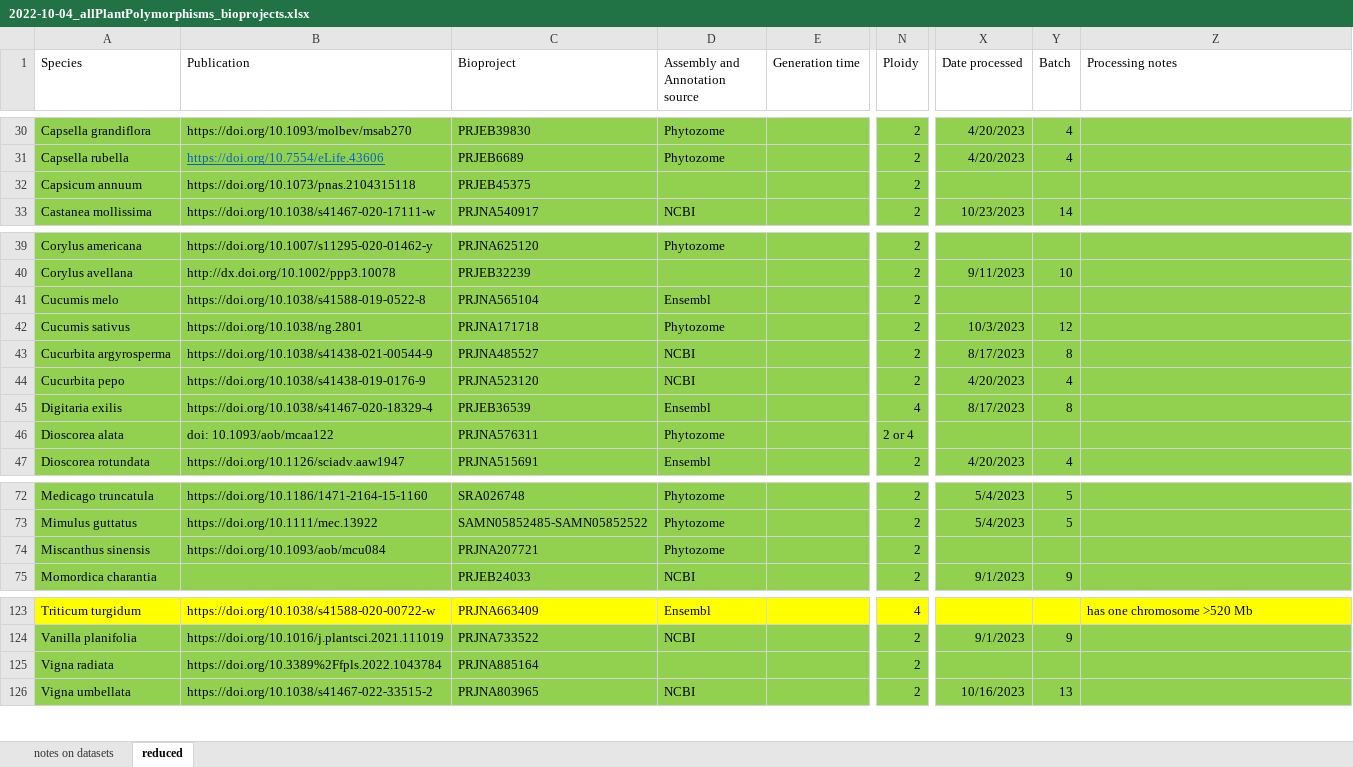
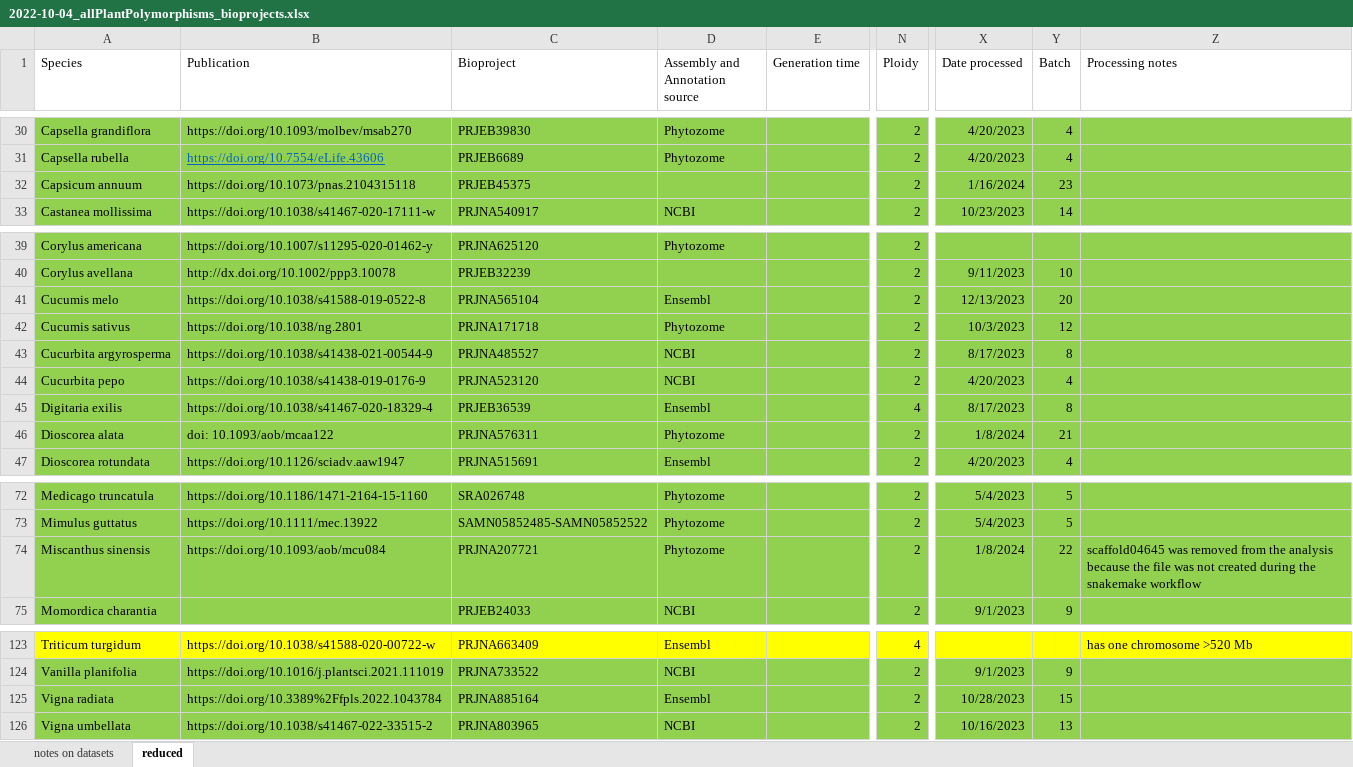
Before and after one commit to milesroberts-123/tajimasDacrossSpecies, an Excel workbook: doc/2022-10-04_allPlantPolymorphisms_bioprojects.xlsx, sheet reduced, drawn as a sheet; only a part is shown, gaps mark what is left out; values as stored, in another font and other column widths than the file's, no borders; the diff covers the shown part only; the diff names each change by its address in the sheet, - before the commit and + after, or states it on an @@ line.

```diff
--- a/doc/2022-10-04_allPlantPolymorphisms_bioprojects.xlsx (sheet reduced)
+++ b/doc/2022-10-04_allPlantPolymorphisms_bioprojects.xlsx (sheet reduced)
-X32 (Date processed): (empty)
+X32 (Date processed): 1/16/2024
-Y32 (Batch): (empty)
+Y32 (Batch): 23
-X41 (Date processed): (empty)
+X41 (Date processed): 12/13/2023
-Y41 (Batch): (empty)
+Y41 (Batch): 20
-N46 (Ploidy): 2 or 4
+N46 (Ploidy): 2
-X46 (Date processed): (empty)
+X46 (Date processed): 1/8/2024
-Y46 (Batch): (empty)
+Y46 (Batch): 21
-X74 (Date processed): (empty)
+X74 (Date processed): 1/8/2024
-Y74 (Batch): (empty)
+Y74 (Batch): 22
-Z74 (Processing notes): (empty)
+Z74 (Processing notes): scaffold04645 was removed from the analysis because the file was not created during the snakemake workflow
-D125 (Assembly and Annotation source): (empty)
+D125 (Assembly and Annotation source): Ensembl
-X125 (Date processed): (empty)
+X125 (Date processed): 10/28/2023
-Y125 (Batch): (empty)
+Y125 (Batch): 15
```
Also changed, not shown: 19 edited cells and cell formats elsewhere in this sheet, sheet notes on datasets, 4 other files.
